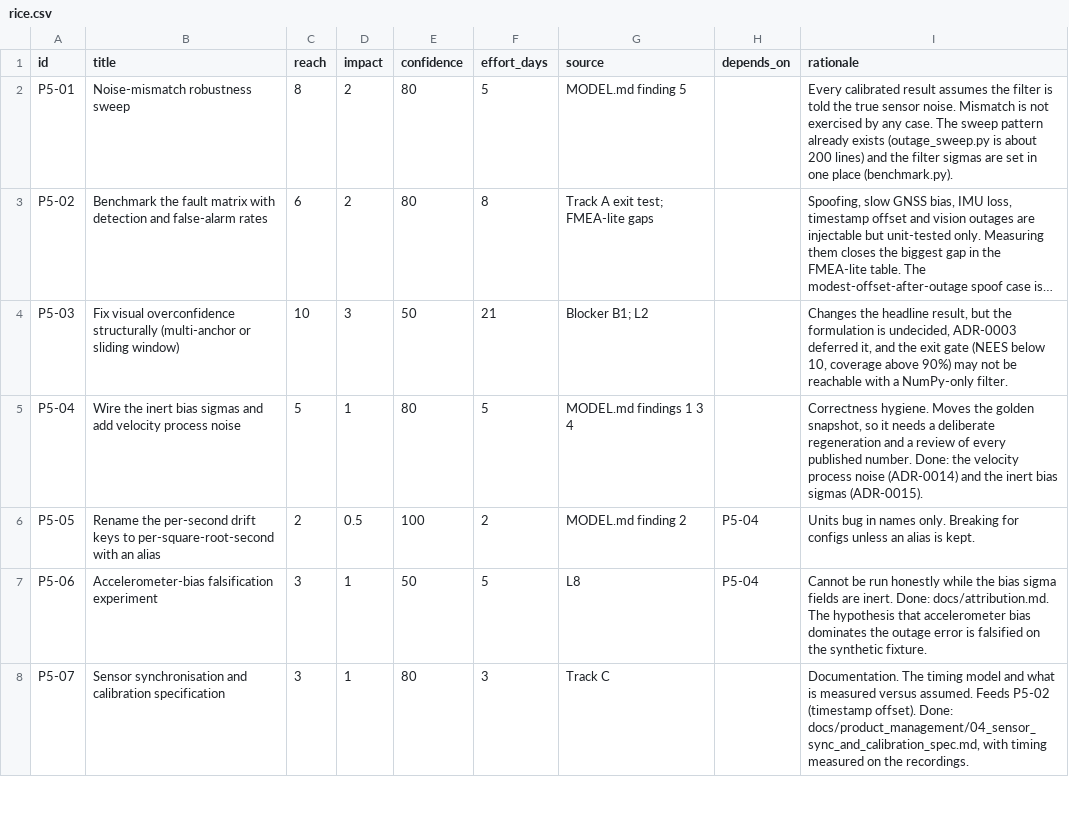
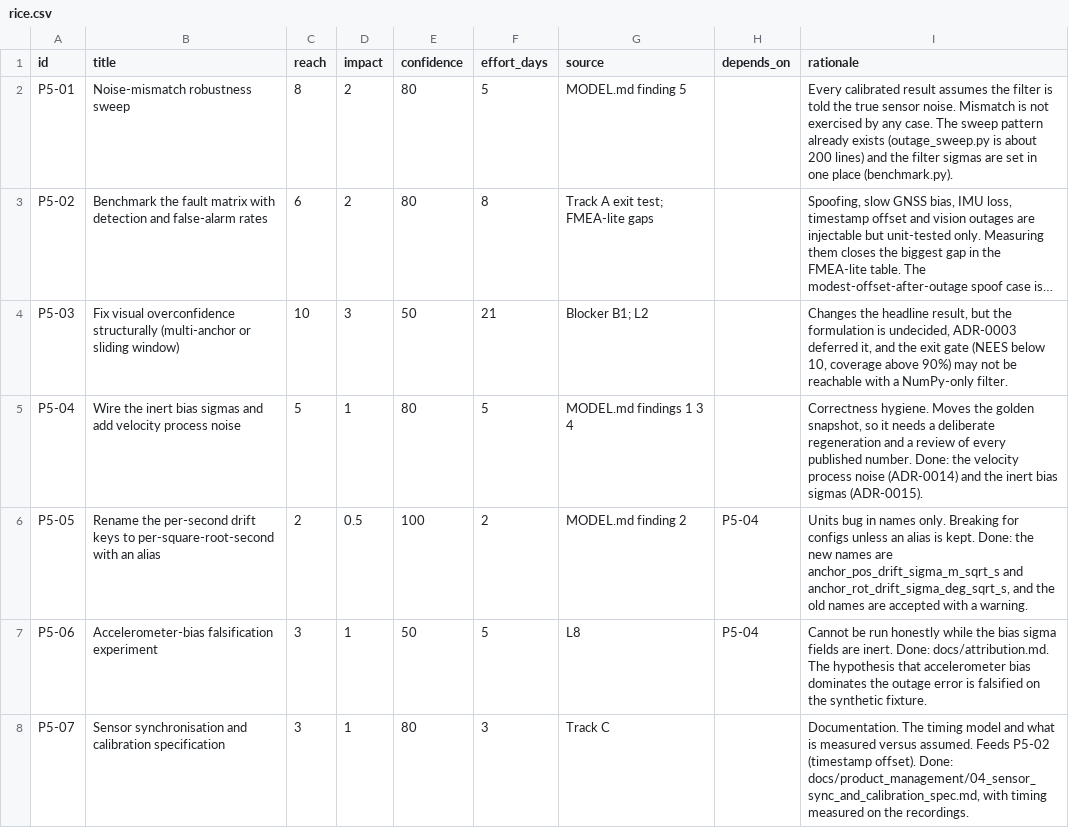
Before and after one commit to Telschow/contested-nav, a CSV file: docs/product_management/rice.csv, drawn as a sheet; only a part is shown; long unchanged cells end in ….

```diff
--- a/docs/product_management/rice.csv
+++ b/docs/product_management/rice.csv
@@ -5,3 +5,3 @@ P5-03,Fix visual overconfidence structurally (multi-anchor or sliding window),10
 P5-04,Wire the inert bias sigmas and add velocity process noise,5,1,80,5,MODEL.md findings 1 3 4,,"Correctness hygiene. Moves the golden snapshot, so it needs a deliberate regeneration and a review of every published number. Done: the velocity process noise (ADR-0014) and the inert bias sigmas (ADR-0015)."
-P5-05,Rename the per-second drift keys to per-square-root-second with an alias,2,0.5,100,2,MODEL.md finding 2,P5-04,"Units bug in names only. Breaking for configs unless an alias is kept."
+P5-05,Rename the per-second drift keys to per-square-root-second with an alias,2,0.5,100,2,MODEL.md finding 2,P5-04,"Units bug in names only. Breaking for configs unless an alias is kept. Done: the new names are anchor_pos_drift_sigma_m_sqrt_s and anchor_rot_drift_sigma_deg_sqrt_s, and the old names are accepted with a warning."
 P5-06,Accelerometer-bias falsification experiment,3,1,50,5,L8,P5-04,"Cannot be run honestly while the bias sigma fields are inert. Done: docs/attribution.md. The hypothesis that accelerometer bias dominates the outage error is falsified on the synthetic fixture."
```
Also changed, not shown: 13 other files.
